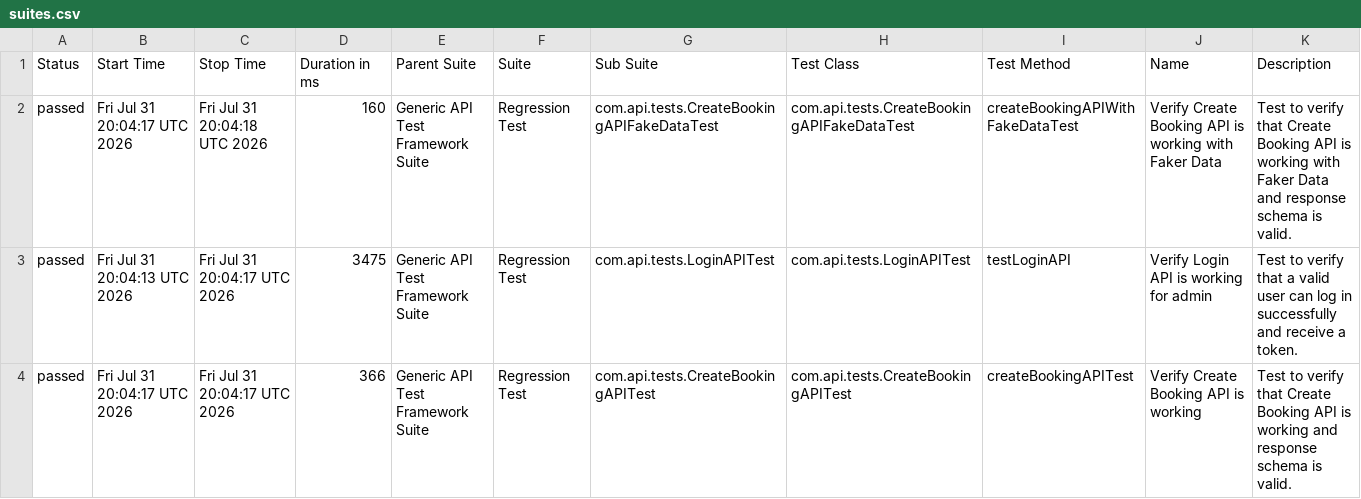
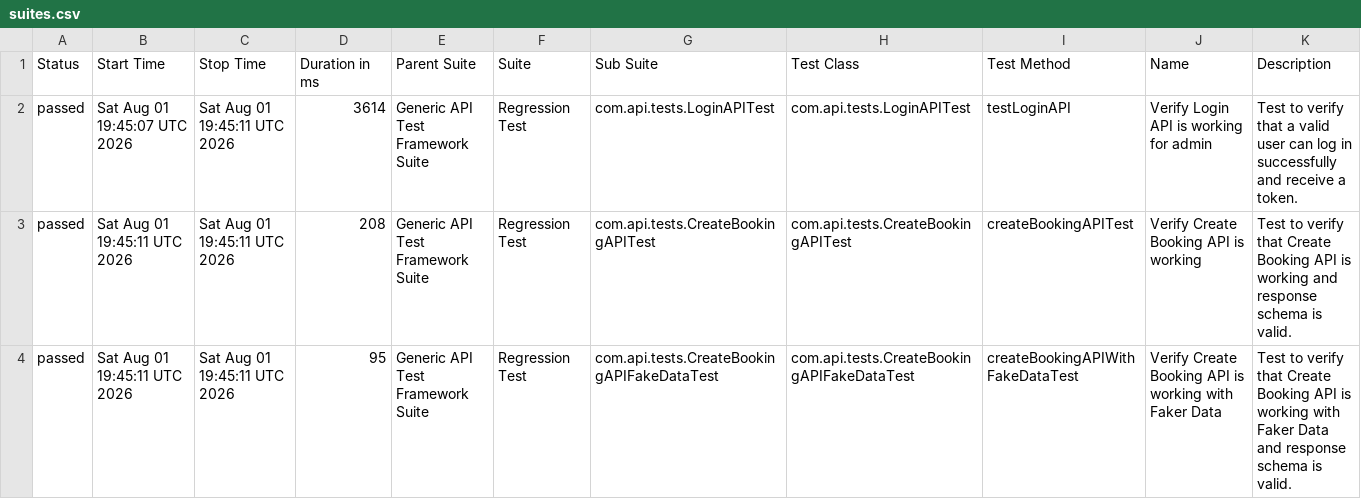
Before and after one commit to bishnu-das1191/generic-api-test-framework, a CSV file: data/suites.csv, drawn as a sheet.

```diff
--- a/data/suites.csv
+++ b/data/suites.csv
@@ -1,4 +1,4 @@
 "Status","Start Time","Stop Time","Duration in ms","Parent Suite","Suite","Sub Suite","Test Class","Test Method","Name","Description"
-"passed","Fri Jul 31 20:04:17 UTC 2026","Fri Jul 31 20:04:18 UTC 2026","160","Generic API Test Framework Suite","Regression Test","com.api.tests.CreateBookingAPIFakeDataTest","com.api.tests.CreateBookingAPIFakeDataTest","createBookingAPIWithFakeDataTest","Verify Create Booking API is working with Faker Data","Test to verify that Create Booking API is working with Faker Data and response schema is valid."
-"passed","Fri Jul 31 20:04:13 UTC 2026","Fri Jul 31 20:04:17 UTC 2026","3475","Generic API Test Framework Suite","Regression Test","com.api.tests.LoginAPITest","com.api.tests.LoginAPITest","testLoginAPI","Verify Login API is working for admin","Test to verify that a valid user can log in successfully and receive a token."
-"passed","Fri Jul 31 20:04:17 UTC 2026","Fri Jul 31 20:04:17 UTC 2026","366","Generic API Test Framework Suite","Regression Test","com.api.tests.CreateBookingAPITest","com.api.tests.CreateBookingAPITest","createBookingAPITest","Verify Create Booking API is working","Test to verify that Create Booking API is working and response schema is valid."
+"passed","Sat Aug 01 19:45:07 UTC 2026","Sat Aug 01 19:45:11 UTC 2026","3614","Generic API Test Framework Suite","Regression Test","com.api.tests.LoginAPITest","com.api.tests.LoginAPITest","testLoginAPI","Verify Login API is working for admin","Test to verify that a valid user can log in successfully and receive a token."
+"passed","Sat Aug 01 19:45:11 UTC 2026","Sat Aug 01 19:45:11 UTC 2026","208","Generic API Test Framework Suite","Regression Test","com.api.tests.CreateBookingAPITest","com.api.tests.CreateBookingAPITest","createBookingAPITest","Verify Create Booking API is working","Test to verify that Create Booking API is working and response schema is valid."
+"passed","Sat Aug 01 19:45:11 UTC 2026","Sat Aug 01 19:45:11 UTC 2026","95","Generic API Test Framework Suite","Regression Test","com.api.tests.CreateBookingAPIFakeDataTest","com.api.tests.CreateBookingAPIFakeDataTest","createBookingAPIWithFakeDataTest","Verify Create Booking API is working with Faker Data","Test to verify that Create Booking API is working with Faker Data and response schema is valid."
```
Also changed, not shown: 30 other files.
